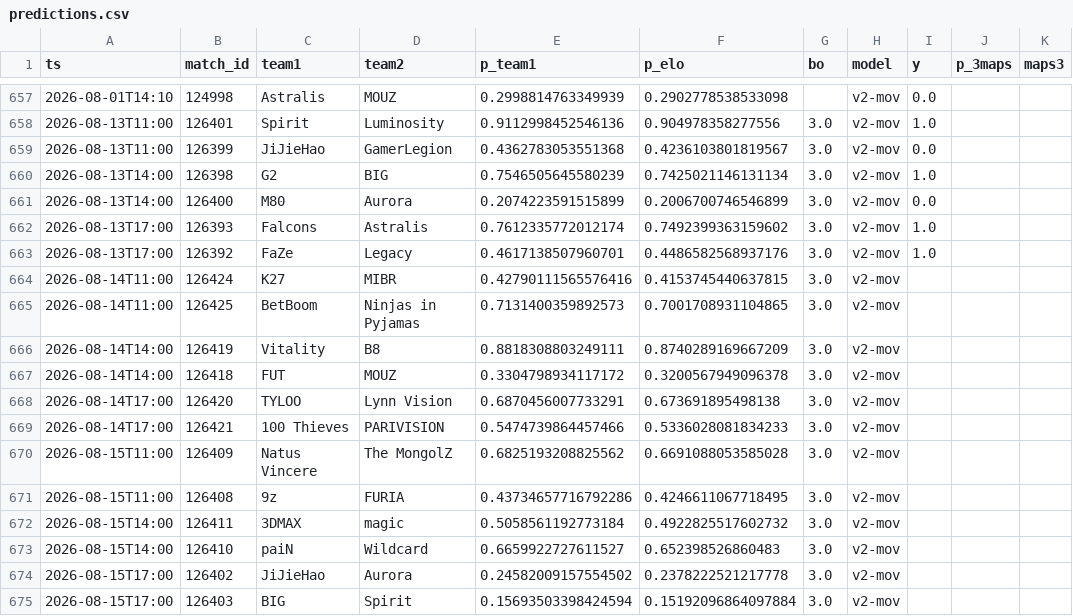
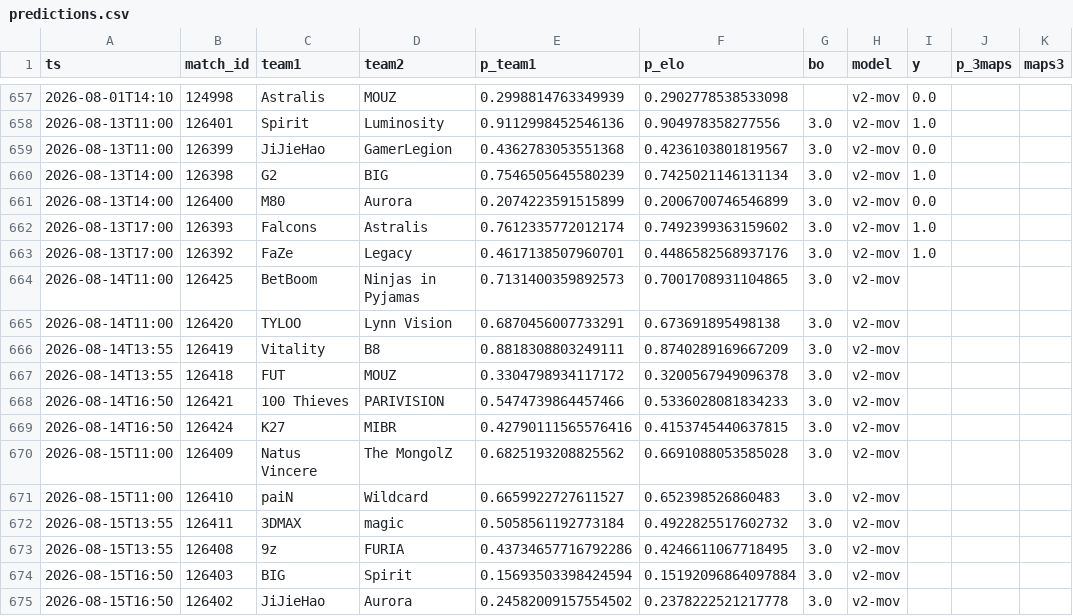
Before and after one commit to azcal/mbm-cs2, a CSV file: logs/predictions.csv, drawn as a sheet; only a part is shown, gaps mark what is left out.

```diff
--- a/logs/predictions.csv
+++ b/logs/predictions.csv
@@ -663,13 +663,13 @@ ts,match_id,team1,team2,p_team1,p_elo,bo,model,y,p_3maps,maps3
 2026-08-13T17:00,126392,FaZe,Legacy,0.4617138507960701,0.4486582568937176,3.0,v2-mov,1.0,,
-2026-08-14T11:00,126424,K27,MIBR,0.42790111565576416,0.4153745440637815,3.0,v2-mov,,,
 2026-08-14T11:00,126425,BetBoom,Ninjas in Pyjamas,0.7131400359892573,0.7001708931104865,3.0,v2-mov,,,
-2026-08-14T14:00,126419,Vitality,B8,0.8818308803249111,0.8740289169667209,3.0,v2-mov,,,
-2026-08-14T14:00,126418,FUT,MOUZ,0.3304798934117172,0.3200567949096378,3.0,v2-mov,,,
-2026-08-14T17:00,126420,TYLOO,Lynn Vision,0.6870456007733291,0.673691895498138,3.0,v2-mov,,,
-2026-08-14T17:00,126421,100 Thieves,PARIVISION,0.5474739864457466,0.5336028081834233,3.0,v2-mov,,,
+2026-08-14T11:00,126420,TYLOO,Lynn Vision,0.6870456007733291,0.673691895498138,3.0,v2-mov,,,
+2026-08-14T13:55,126419,Vitality,B8,0.8818308803249111,0.8740289169667209,3.0,v2-mov,,,
+2026-08-14T13:55,126418,FUT,MOUZ,0.3304798934117172,0.3200567949096378,3.0,v2-mov,,,
+2026-08-14T16:50,126421,100 Thieves,PARIVISION,0.5474739864457466,0.5336028081834233,3.0,v2-mov,,,
+2026-08-14T16:50,126424,K27,MIBR,0.42790111565576416,0.4153745440637815,3.0,v2-mov,,,
 2026-08-15T11:00,126409,Natus Vincere,The MongolZ,0.6825193208825562,0.6691088053585028,3.0,v2-mov,,,
-2026-08-15T11:00,126408,9z,FURIA,0.43734657716792286,0.4246611067718495,3.0,v2-mov,,,
-2026-08-15T14:00,126411,3DMAX,magic,0.5058561192773184,0.4922825517602732,3.0,v2-mov,,,
-2026-08-15T14:00,126410,paiN,Wildcard,0.6659922727611527,0.652398526860483,3.0,v2-mov,,,
-2026-08-15T17:00,126402,JiJieHao,Aurora,0.24582009157554502,0.2378222521217778,3.0,v2-mov,,,
-2026-08-15T17:00,126403,BIG,Spirit,0.15693503398424594,0.15192096864097884,3.0,v2-mov,,,
+2026-08-15T11:00,126410,paiN,Wildcard,0.6659922727611527,0.652398526860483,3.0,v2-mov,,,
+2026-08-15T13:55,126411,3DMAX,magic,0.5058561192773184,0.4922825517602732,3.0,v2-mov,,,
+2026-08-15T13:55,126408,9z,FURIA,0.43734657716792286,0.4246611067718495,3.0,v2-mov,,,
+2026-08-15T16:50,126403,BIG,Spirit,0.15693503398424594,0.15192096864097884,3.0,v2-mov,,,
+2026-08-15T16:50,126402,JiJieHao,Aurora,0.24582009157554502,0.2378222521217778,3.0,v2-mov,,,
```
Also changed, not shown: 2 other files.
